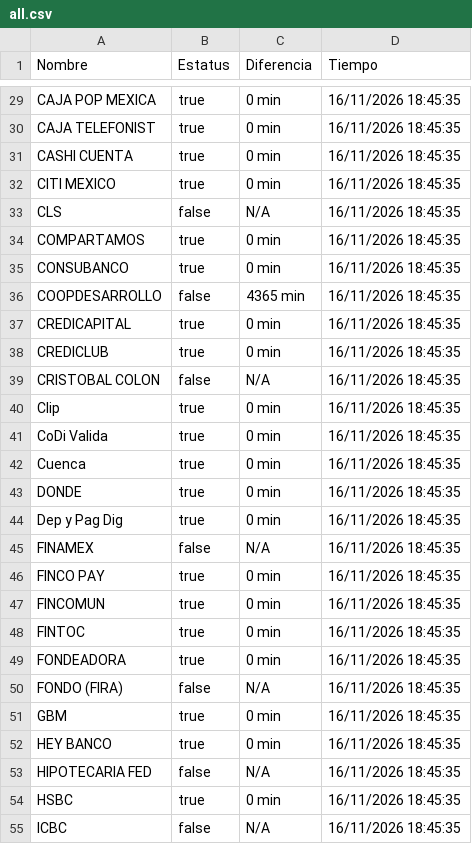
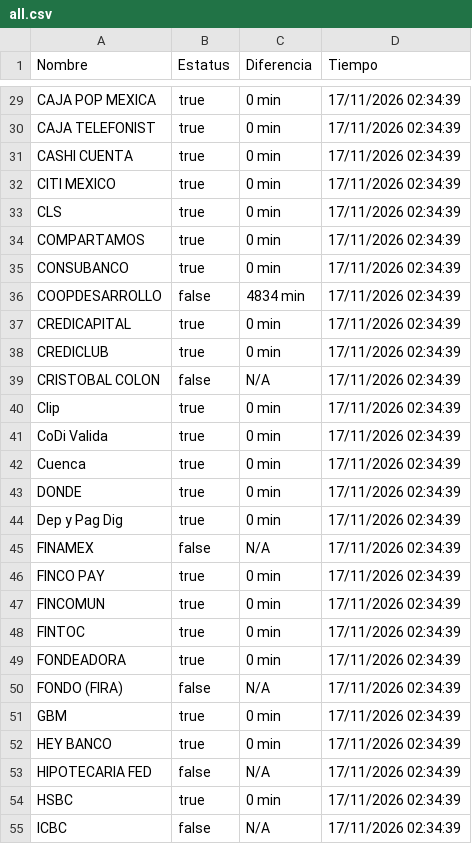
Before and after one commit to mali1412/monspei-scrapper, a CSV file: salidas/all.csv, drawn as a sheet; only a part is shown, gaps mark what is left out; the diff covers the shown part only.

```diff
--- a/salidas/all.csv
+++ b/salidas/all.csv
@@ -29,27 +29,27 @@ Nombre,Estatus,Diferencia,Tiempo
-"CAJA POP MEXICA",true,0 min,16/11/2026 18:45:35
-"CAJA TELEFONIST",true,0 min,16/11/2026 18:45:35
-"CASHI CUENTA",true,0 min,16/11/2026 18:45:35
-"CITI MEXICO",true,0 min,16/11/2026 18:45:35
-"CLS",false,N/A,16/11/2026 18:45:35
-"COMPARTAMOS",true,0 min,16/11/2026 18:45:35
-"CONSUBANCO",true,0 min,16/11/2026 18:45:35
-"COOPDESARROLLO",false,4365 min,16/11/2026 18:45:35
-"CREDICAPITAL",true,0 min,16/11/2026 18:45:35
-"CREDICLUB",true,0 min,16/11/2026 18:45:35
-"CRISTOBAL COLON",false,N/A,16/11/2026 18:45:35
-"Clip",true,0 min,16/11/2026 18:45:35
-"CoDi Valida",true,0 min,16/11/2026 18:45:35
-"Cuenca",true,0 min,16/11/2026 18:45:35
-"DONDE",true,0 min,16/11/2026 18:45:35
-"Dep y Pag Dig",true,0 min,16/11/2026 18:45:35
-"FINAMEX",false,N/A,16/11/2026 18:45:35
-"FINCO PAY",true,0 min,16/11/2026 18:45:35
-"FINCOMUN",true,0 min,16/11/2026 18:45:35
-"FINTOC",true,0 min,16/11/2026 18:45:35
-"FONDEADORA",true,0 min,16/11/2026 18:45:35
-"FONDO (FIRA)",false,N/A,16/11/2026 18:45:35
-"GBM",true,0 min,16/11/2026 18:45:35
-"HEY BANCO",true,0 min,16/11/2026 18:45:35
-"HIPOTECARIA FED",false,N/A,16/11/2026 18:45:35
-"HSBC",true,0 min,16/11/2026 18:45:35
-"ICBC",false,N/A,16/11/2026 18:45:35
+"CAJA POP MEXICA",true,0 min,17/11/2026 02:34:39
+"CAJA TELEFONIST",true,0 min,17/11/2026 02:34:39
+"CASHI CUENTA",true,0 min,17/11/2026 02:34:39
+"CITI MEXICO",true,0 min,17/11/2026 02:34:39
+"CLS",true,0 min,17/11/2026 02:34:39
+"COMPARTAMOS",true,0 min,17/11/2026 02:34:39
+"CONSUBANCO",true,0 min,17/11/2026 02:34:39
+"COOPDESARROLLO",false,4834 min,17/11/2026 02:34:39
+"CREDICAPITAL",true,0 min,17/11/2026 02:34:39
+"CREDICLUB",true,0 min,17/11/2026 02:34:39
+"CRISTOBAL COLON",false,N/A,17/11/2026 02:34:39
+"Clip",true,0 min,17/11/2026 02:34:39
+"CoDi Valida",true,0 min,17/11/2026 02:34:39
+"Cuenca",true,0 min,17/11/2026 02:34:39
+"DONDE",true,0 min,17/11/2026 02:34:39
+"Dep y Pag Dig",true,0 min,17/11/2026 02:34:39
+"FINAMEX",false,N/A,17/11/2026 02:34:39
+"FINCO PAY",true,0 min,17/11/2026 02:34:39
+"FINCOMUN",true,0 min,17/11/2026 02:34:39
+"FINTOC",true,0 min,17/11/2026 02:34:39
+"FONDEADORA",true,0 min,17/11/2026 02:34:39
+"FONDO (FIRA)",false,N/A,17/11/2026 02:34:39
+"GBM",true,0 min,17/11/2026 02:34:39
+"HEY BANCO",true,0 min,17/11/2026 02:34:39
+"HIPOTECARIA FED",false,N/A,17/11/2026 02:34:39
+"HSBC",true,0 min,17/11/2026 02:34:39
+"ICBC",false,N/A,17/11/2026 02:34:39
```
Also changed, not shown: 73 edited cells elsewhere in this file, salidas/desconectados.csv, 2 other files.
